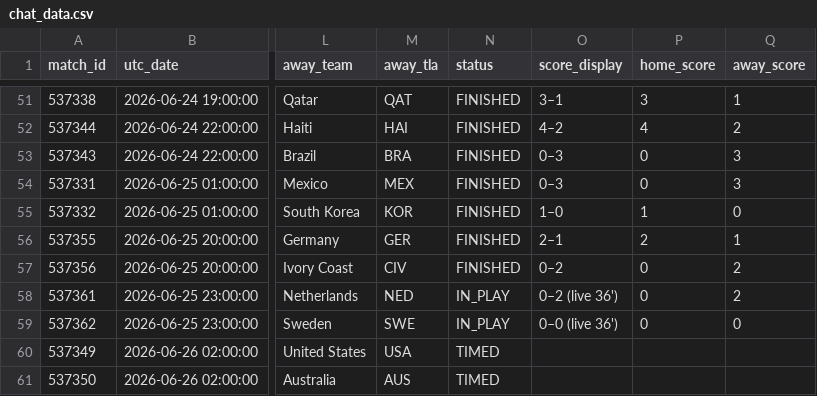
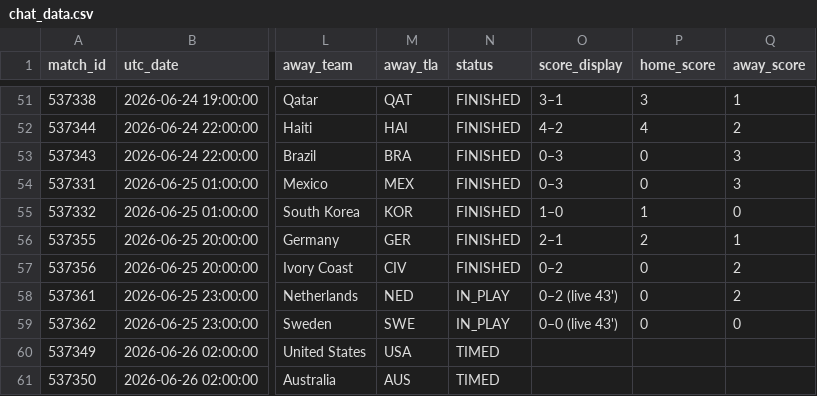
Before and after one commit to smach/worldcup26, a CSV file: data/chat_data.csv, drawn as a sheet; only a part is shown, gaps mark what is left out; the diff names each change by its address in the sheet, - before the commit and + after, or states it on an @@ line.

```diff
--- a/data/chat_data.csv
+++ b/data/chat_data.csv
-O58 (score_display): 0–2 (live 36')
+O58 (score_display): 0–2 (live 43')
-O59 (score_display): 0–0 (live 36')
+O59 (score_display): 0–0 (live 43')
```
Also changed, not shown: 6 other files.
